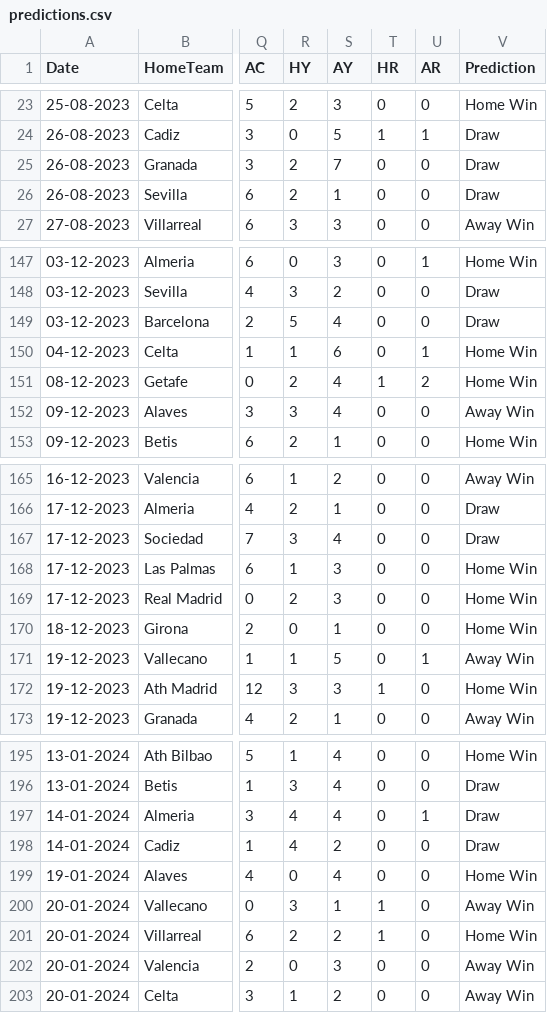
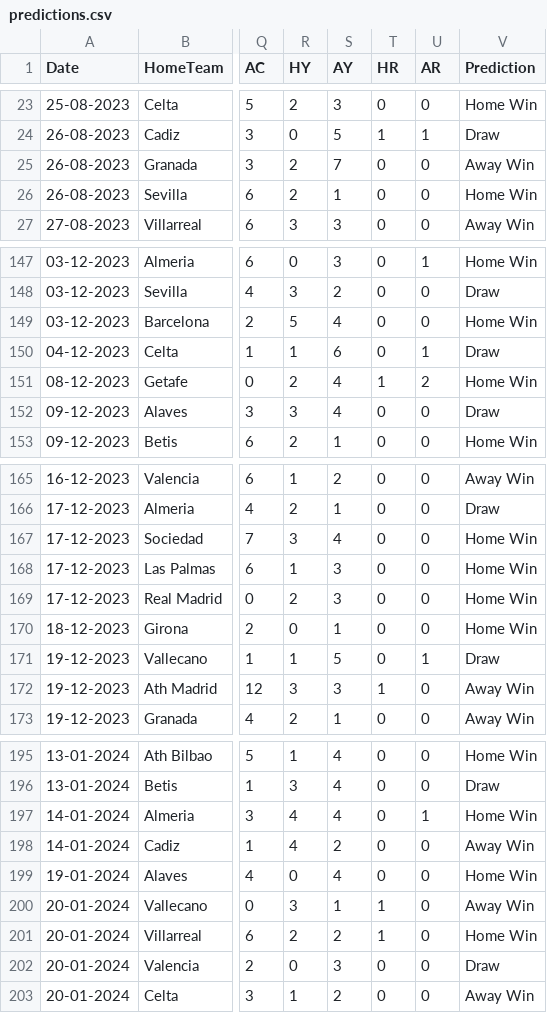
Before and after one commit to ajaynair710/statistical-analysis-of-la-liga, a CSV file: future_predictions/predictions.csv, drawn as a sheet; only a part is shown, gaps mark what is left out; the diff covers the shown part only; the diff names each change by its address in the sheet, - before the commit and + after, or states it on an @@ line.

Commit message:
Update predictions.csv

```diff
--- a/future_predictions/predictions.csv
+++ b/future_predictions/predictions.csv
-V25 (Prediction): Draw
+V25 (Prediction): Away Win
-V26 (Prediction): Draw
+V26 (Prediction): Home Win
-V149 (Prediction): Draw
+V149 (Prediction): Home Win
-V150 (Prediction): Home Win
+V150 (Prediction): Draw
-V152 (Prediction): Away Win
+V152 (Prediction): Draw
-V167 (Prediction): Draw
+V167 (Prediction): Home Win
-V171 (Prediction): Away Win
+V171 (Prediction): Draw
-V172 (Prediction): Home Win
+V172 (Prediction): Away Win
-V197 (Prediction): Draw
+V197 (Prediction): Home Win
-V198 (Prediction): Draw
+V198 (Prediction): Away Win
-V202 (Prediction): Away Win
+V202 (Prediction): Draw
```
Also changed, not shown: 35 edited cells elsewhere in this file.
